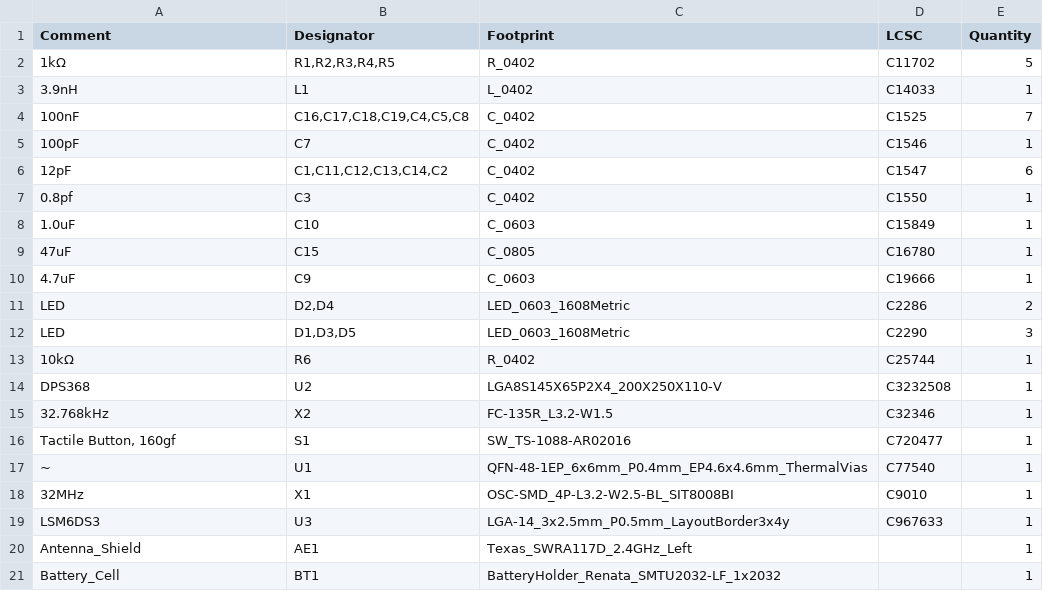
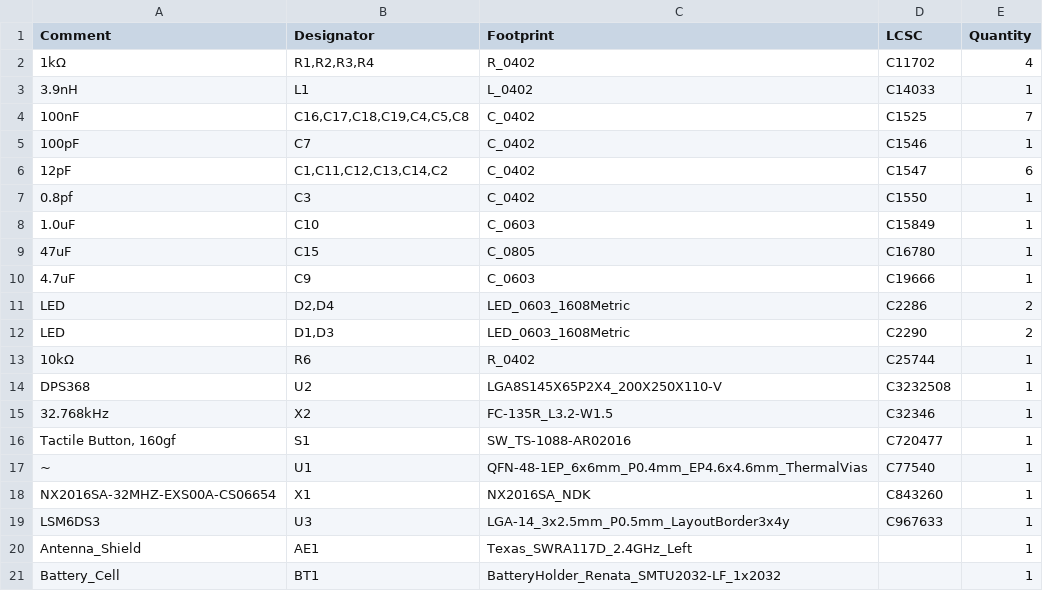
Before and after one commit to wadetb/tire-sensor, a CSV file: tire_sensor_jlcpcb/jlcpcb/production_files/BOM-tire_sensor_jlcpcb.csv, drawn as a sheet.

```diff
--- a/tire_sensor_jlcpcb/jlcpcb/production_files/BOM-tire_sensor_jlcpcb.csv
+++ b/tire_sensor_jlcpcb/jlcpcb/production_files/BOM-tire_sensor_jlcpcb.csv
@@ -1,3 +1,3 @@
 Comment,Designator,Footprint,LCSC,Quantity
-1kΩ,"R1,R2,R3,R4,R5",R_0402,C11702,5
+1kΩ,"R1,R2,R3,R4",R_0402,C11702,4
 3.9nH,L1,L_0402,C14033,1
@@ -11,3 +11,3 @@ Comment,Designator,Footprint,LCSC,Quantity
 LED,"D2,D4",LED_0603_1608Metric,C2286,2
-LED,"D1,D3,D5",LED_0603_1608Metric,C2290,3
+LED,"D1,D3",LED_0603_1608Metric,C2290,2
 10kΩ,R6,R_0402,C25744,1
@@ -17,3 +17,3 @@ DPS368,U2,LGA8S145X65P2X4_200X250X110-V,C3232508,1
 ~,U1,QFN-48-1EP_6x6mm_P0.4mm_EP4.6x4.6mm_ThermalVias,C77540,1
-32MHz,X1,OSC-SMD_4P-L3.2-W2.5-BL_SIT8008BI,C9010,1
+NX2016SA-32MHZ-EXS00A-CS06654,X1,NX2016SA_NDK,C843260,1
 LSM6DS3,U3,LGA-14_3x2.5mm_P0.5mm_LayoutBorder3x4y,C967633,1
```
Also changed, not shown: tire_sensor_jlcpcb/jlcpcb/production_files/CPL-tire_sensor_jlcpcb.csv, 23 other files.
